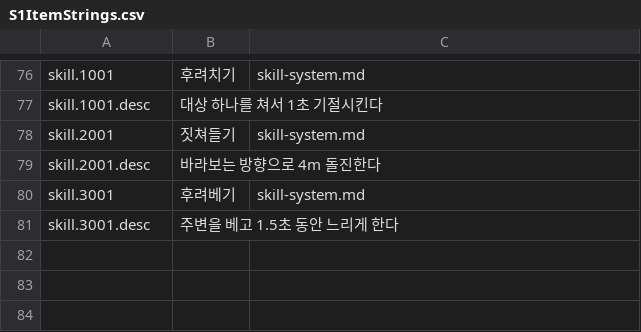
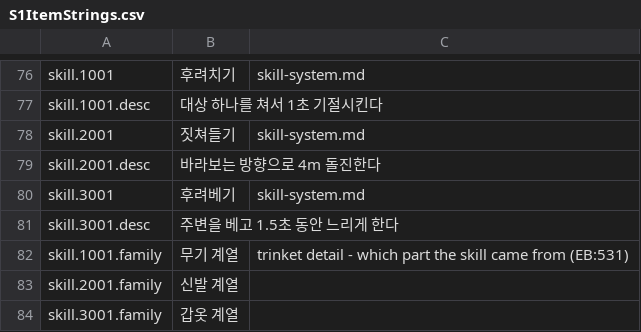
Before and after one commit to HyeonjungYun/for-be-the-king, a CSV file: S1/Content/Data/S1ItemStrings.csv, drawn as a sheet; only a part is shown, gaps mark what is left out.

```diff
--- a/S1/Content/Data/S1ItemStrings.csv
+++ b/S1/Content/Data/S1ItemStrings.csv
@@ -81 +81,4 @@ skill.3001,후려베기,skill-system.md
 skill.3001.desc,주변을 베고 1.5초 동안 느리게 한다,
+skill.1001.family,무기 계열,trinket detail - which part the skill came from (EB:531)
+skill.2001.family,신발 계열,
+skill.3001.family,갑옷 계열,
```
Also changed, not shown: 18 other files.
